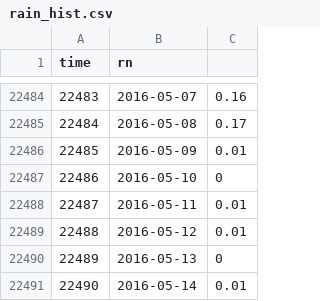
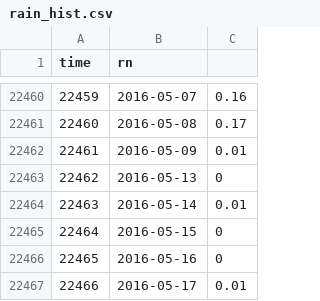
Before and after one commit to jusinowicz/yahara_flashiness, a CSV file: data/rain_hist.csv, drawn as a sheet; only a part is shown, gaps mark what is left out; the shorter side is filled out with more unchanged rows; removed rows and columns are numbered as before the commit, all else as after; the diff covers the shown part only; the diff names each change by its address in the sheet, - before the commit and + after, or states it on an @@ line.

```diff
--- a/data/rain_hist.csv
+++ b/data/rain_hist.csv
@@ column A (time) renumbered between rows 19848 and 25099 @@
-row 22487: 22486 | 2016-05-10 | 0
-row 22488: 22487 | 2016-05-11 | 0.01
-row 22489: 22488 | 2016-05-12 | 0.01
```
Also changed, not shown: 8 added rows and 32 removed rows elsewhere in this file, data/men_hist.csv, 7 other files.
